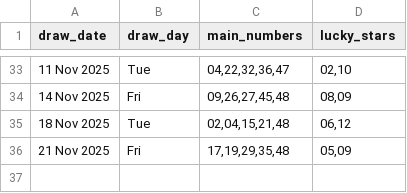
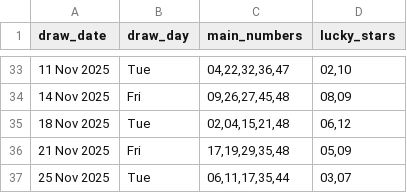
Before and after one commit to Kwill3/lottery_historical_data, a CSV file: data/derived-csv/euromillions.csv, drawn as a sheet; only a part is shown, gaps mark what is left out.

```diff
--- a/data/derived-csv/euromillions.csv
+++ b/data/derived-csv/euromillions.csv
@@ -36 +36,2 @@ draw_date,draw_day,main_numbers,lucky_stars
 21 Nov 2025,Fri,"17,19,29,35,48","05,09"
+25 Nov 2025,Tue,"06,11,17,35,44","03,07"
```
Also changed, not shown: data/derived-csv/thunderball.csv.
